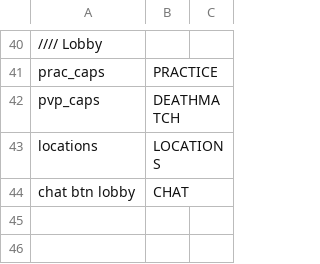
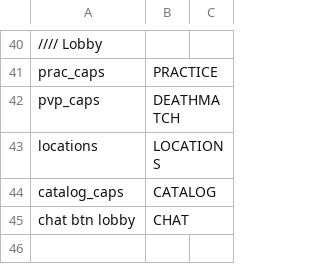
Before and after one commit to CrashDown963/Worldshift, a TSV file: data/texts/en/ui;1.tsv, drawn as a sheet; only a part is shown, gaps mark what is left out; the shorter side is filled out with more unchanged rows; the diff names each change by its address in the sheet, - before the commit and + after, or states it on an @@ line.

Commit message:
created a catalog button and window
On branch preproduction
Your branch is up to date with 'origin/preproduction'.

Changes to be committed:
	modified:   data/db/ui/lobby.lua
	modified:   data/texts/en/ui;1.tsv

```diff
--- a/data/texts/en/ui;1.tsv
+++ b/data/texts/en/ui;1.tsv
+row 44: catalog_caps | CATALOG
```
Also changed, not shown: 1 other file.
